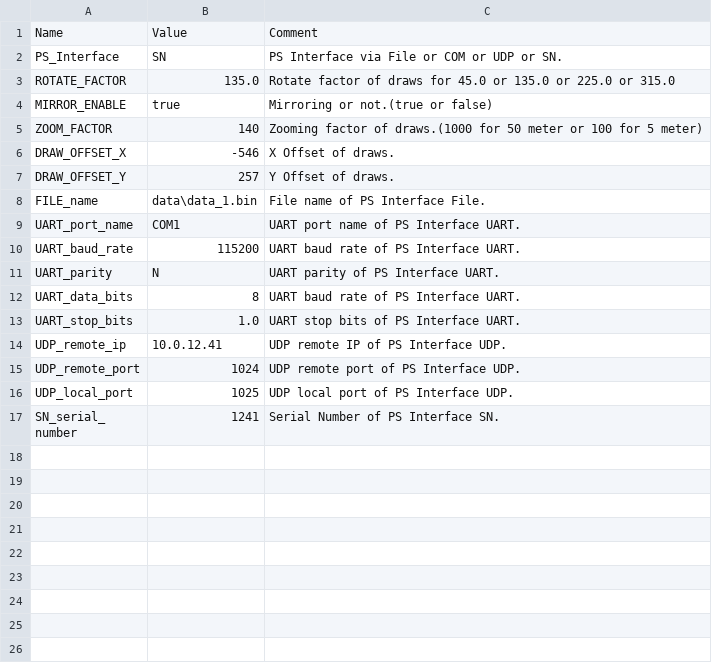
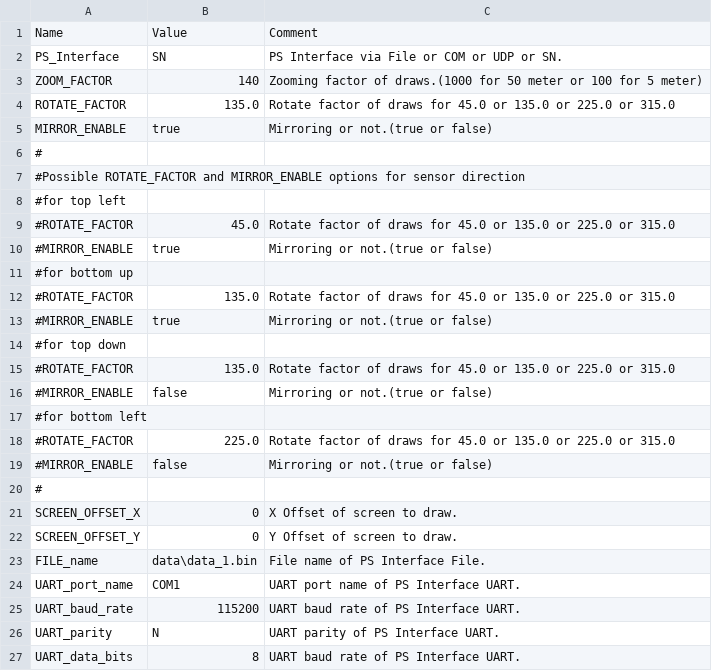
Before and after one commit to leesy24/AntiCollision_2D, a CSV file: data/config_0.csv, drawn as a sheet; only a part is shown; the shorter side is filled out with more unchanged rows.

```diff
--- a/data/config_0.csv
+++ b/data/config_0.csv
@@ -2,7 +2,22 @@ Name,Value,Comment
 PS_Interface,SN,PS Interface via File or COM or UDP or SN.
+ZOOM_FACTOR,140,Zooming factor of draws.(1000 for 50 meter or 100 for 5 meter)
 ROTATE_FACTOR,135.0,Rotate factor of draws for 45.0 or 135.0 or 225.0 or 315.0
 MIRROR_ENABLE,true,Mirroring or not.(true or false)
-ZOOM_FACTOR,140,Zooming factor of draws.(1000 for 50 meter or 100 for 5 meter)
-DRAW_OFFSET_X,-546,X Offset of draws.
-DRAW_OFFSET_Y,257,Y Offset of draws.
+#,,
+#Possible ROTATE_FACTOR and MIRROR_ENABLE options for sensor direction,,
+#for top left,,
+#ROTATE_FACTOR,45.0,Rotate factor of draws for 45.0 or 135.0 or 225.0 or 315.0
+#MIRROR_ENABLE,true,Mirroring or not.(true or false)
+#for bottom up,,
+#ROTATE_FACTOR,135.0,Rotate factor of draws for 45.0 or 135.0 or 225.0 or 315.0
+#MIRROR_ENABLE,true,Mirroring or not.(true or false)
+#for top down,,
+#ROTATE_FACTOR,135.0,Rotate factor of draws for 45.0 or 135.0 or 225.0 or 315.0
+#MIRROR_ENABLE,false,Mirroring or not.(true or false)
+#for bottom left,,
+#ROTATE_FACTOR,225.0,Rotate factor of draws for 45.0 or 135.0 or 225.0 or 315.0
+#MIRROR_ENABLE,false,Mirroring or not.(true or false)
+#,,
+SCREEN_OFFSET_X,0,X Offset of screen to draw.
+SCREEN_OFFSET_Y,0,Y Offset of screen to draw.
 FILE_name,data\data_1.bin,File name of PS Interface File.
```
Also changed, not shown: data/config_1.csv, 4 other files.
